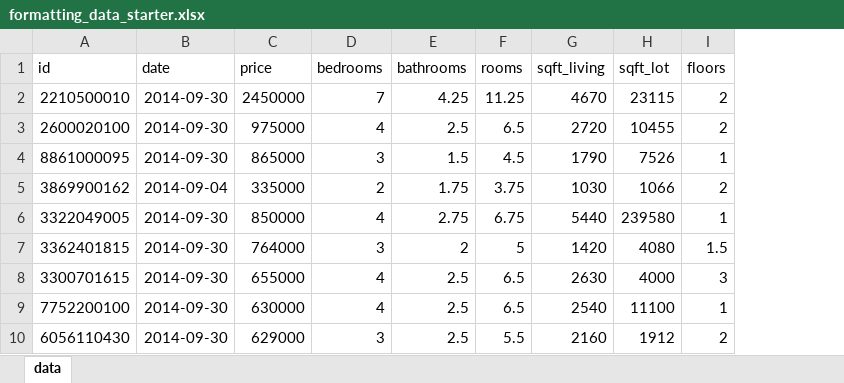
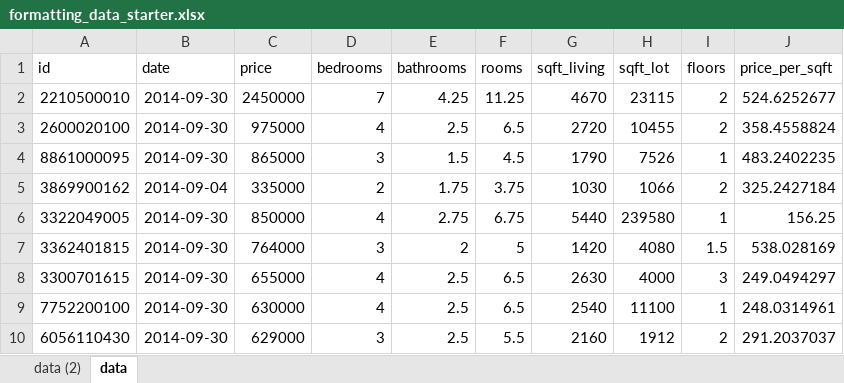
Before and after one commit to devbassey/DataCamp, an Excel workbook: 1. INTRODUCTION TO EXCEL/Introduction+to+Excel/Introduction to Excel/Workbooks/Demo/formatting_data_starter.xlsx, sheet data, drawn as a sheet; only a part is shown; values as stored, in another font and other column widths than the file's, no borders; the diff names each change by its address in the sheet, - before the commit and + after, or states it on an @@ line.

Commit message:
Update formatting_data_starter.xlsx

```diff
--- a/1. INTRODUCTION TO EXCEL/Introduction+to+Excel/Introduction to Excel/Workbooks/Demo/formatting_data_starter.xlsx (sheet data)
+++ b/1. INTRODUCTION TO EXCEL/Introduction+to+Excel/Introduction to Excel/Workbooks/Demo/formatting_data_starter.xlsx (sheet data)
+sheet tab: data (2)
+column J (price_per_sqft), rows 2-10: 524.6252677 | 358.4558824 | 483.2402235 | 325.2427184 | 156.25 | 538.028169 | 249.0494297 | 248.0314961 | 291.2037037
```
